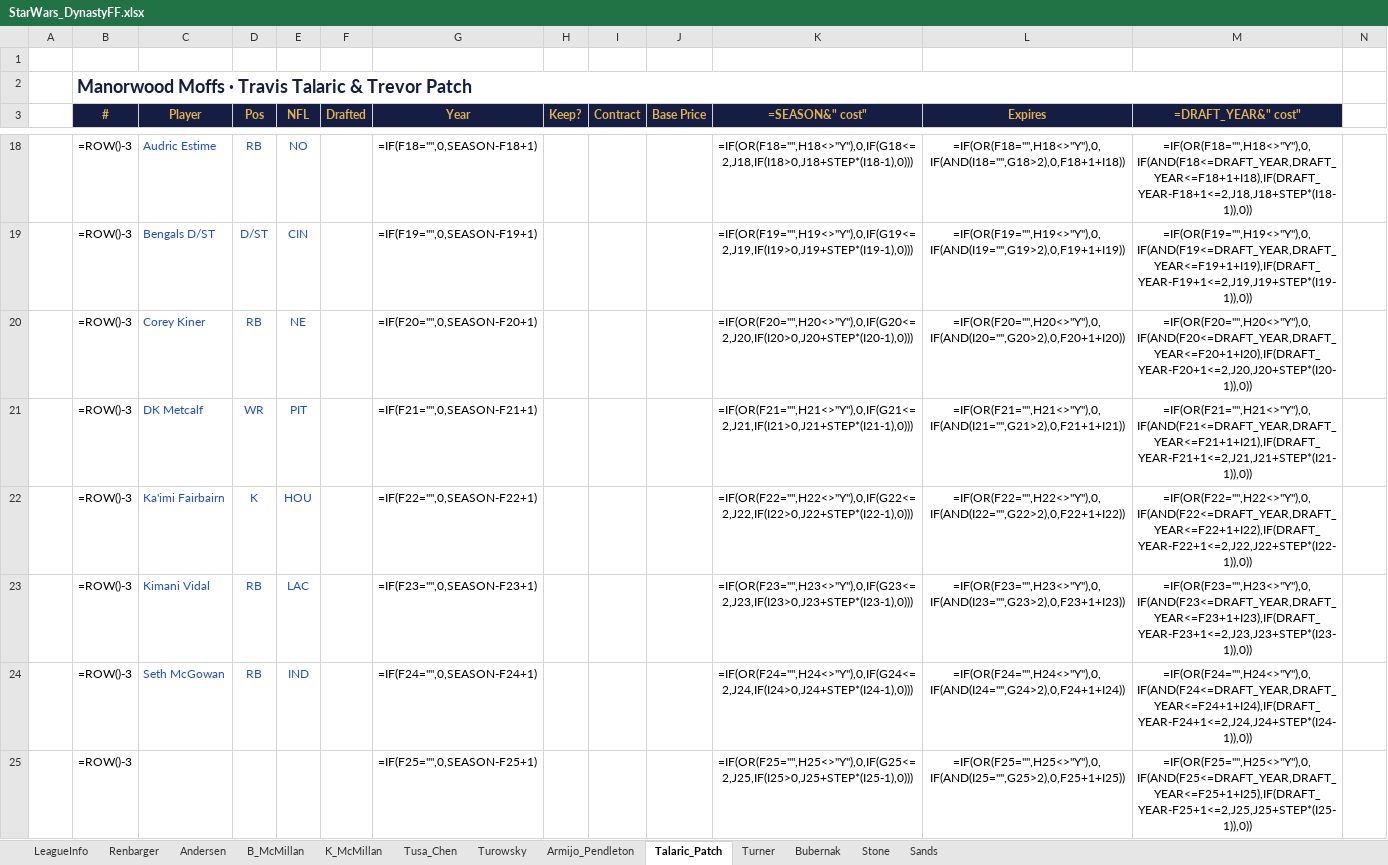
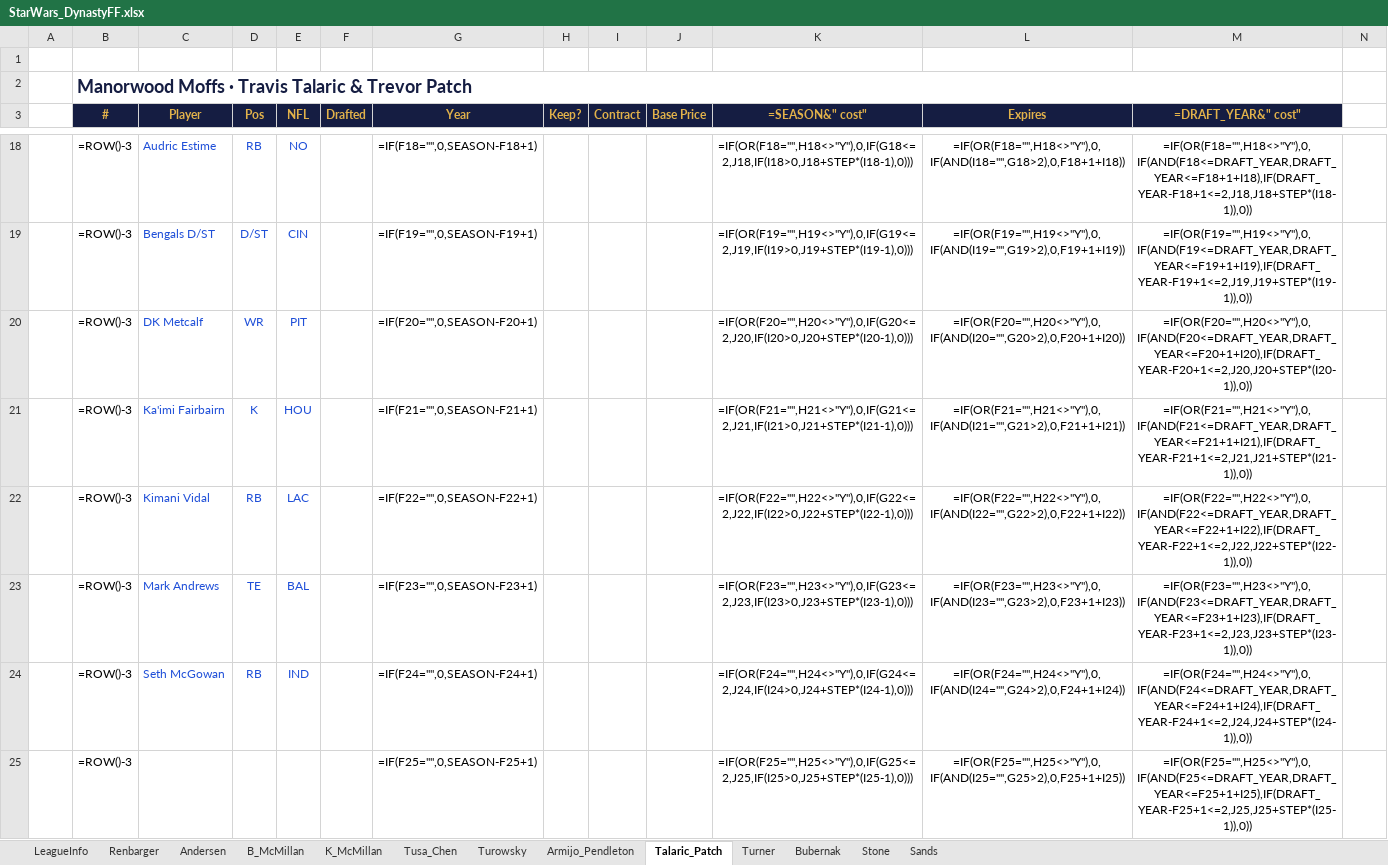
Before and after one commit to StarWarsDynasty/starwarsdynasty.github.io, an Excel workbook: downloads/StarWars_DynastyFF.xlsx, sheet Talaric_Patch, drawn as a sheet; only a part is shown, gaps mark what is left out; values as stored, in another font and other column widths than the file's, no borders; formulas without a stored value are shown as written; conditional formats not drawn; removed rows and columns are numbered as before the commit, all else as after; rows hold the shown columns only; the diff names each change by its address in the sheet, - before the commit and + after, or states it on an @@ line.

```diff
--- a/downloads/StarWars_DynastyFF.xlsx (sheet Talaric_Patch)
+++ b/downloads/StarWars_DynastyFF.xlsx (sheet Talaric_Patch)
-row 20:  | =ROW()-3 | Corey Kiner | RB | NE |  | =IF(F20="",0,SEASON-F20+1) |  |  |  | =IF(OR(F20="",H20<>"Y"),0,IF(G20<=2,J20,IF(I20>0,J20+STEP*(I20-1),0))) | =IF(OR(F20="",H20<>"Y"),0,IF(AND(I20="",G20>2),0,F20+1+I20)) | =IF(OR(F20="",H20<>"Y"),0,IF(AND(F20<=DRAFT_YEAR,DRAFT_YEAR<=F20+1+I20),IF(DRAFT_YEAR-F20+1<=2,J20,J20+STEP*(I20-1)),0))
-G20 (Year): =IF(F21="",0,SEASON-F21+1)
+G20 (Year): =IF(F20="",0,SEASON-F20+1)
-K20 (=SEASON&" cost"): =IF(OR(F21="",H21<>"Y"),0,IF(G21<=2,J21,IF(I21>0,J21+STEP*(I21-1),0)))
+K20 (=SEASON&" cost"): =IF(OR(F20="",H20<>"Y"),0,IF(G20<=2,J20,IF(I20>0,J20+STEP*(I20-1),0)))
-L20 (Expires): =IF(OR(F21="",H21<>"Y"),0,IF(AND(I21="",G21>2),0,F21+1+I21))
+L20 (Expires): =IF(OR(F20="",H20<>"Y"),0,IF(AND(I20="",G20>2),0,F20+1+I20))
-M20 (=DRAFT_YEAR&" cost"): =IF(OR(F21="",H21<>"Y"),0,IF(AND(F21<=DRAFT_YEAR,DRAFT_YEAR<=F21+1+I21),IF(DRAFT_YEAR-F21+1<=2,J21,J21+STEP*(I21-1)),0))
+M20 (=DRAFT_YEAR&" cost"): =IF(OR(F20="",H20<>"Y"),0,IF(AND(F20<=DRAFT_YEAR,DRAFT_YEAR<=F20+1+I20),IF(DRAFT_YEAR-F20+1<=2,J20,J20+STEP*(I20-1)),0))
-G21 (Year): =IF(F22="",0,SEASON-F22+1)
+G21 (Year): =IF(F21="",0,SEASON-F21+1)
-K21 (=SEASON&" cost"): =IF(OR(F22="",H22<>"Y"),0,IF(G22<=2,J22,IF(I22>0,J22+STEP*(I22-1),0)))
+K21 (=SEASON&" cost"): =IF(OR(F21="",H21<>"Y"),0,IF(G21<=2,J21,IF(I21>0,J21+STEP*(I21-1),0)))
-L21 (Expires): =IF(OR(F22="",H22<>"Y"),0,IF(AND(I22="",G22>2),0,F22+1+I22))
+L21 (Expires): =IF(OR(F21="",H21<>"Y"),0,IF(AND(I21="",G21>2),0,F21+1+I21))
-M21 (=DRAFT_YEAR&" cost"): =IF(OR(F22="",H22<>"Y"),0,IF(AND(F22<=DRAFT_YEAR,DRAFT_YEAR<=F22+1+I22),IF(DRAFT_YEAR-F22+1<=2,J22,J22+STEP*(I22-1)),0))
+M21 (=DRAFT_YEAR&" cost"): =IF(OR(F21="",H21<>"Y"),0,IF(AND(F21<=DRAFT_YEAR,DRAFT_YEAR<=F21+1+I21),IF(DRAFT_YEAR-F21+1<=2,J21,J21+STEP*(I21-1)),0))
-G22 (Year): =IF(F23="",0,SEASON-F23+1)
+G22 (Year): =IF(F22="",0,SEASON-F22+1)
-K22 (=SEASON&" cost"): =IF(OR(F23="",H23<>"Y"),0,IF(G23<=2,J23,IF(I23>0,J23+STEP*(I23-1),0)))
+K22 (=SEASON&" cost"): =IF(OR(F22="",H22<>"Y"),0,IF(G22<=2,J22,IF(I22>0,J22+STEP*(I22-1),0)))
-L22 (Expires): =IF(OR(F23="",H23<>"Y"),0,IF(AND(I23="",G23>2),0,F23+1+I23))
+L22 (Expires): =IF(OR(F22="",H22<>"Y"),0,IF(AND(I22="",G22>2),0,F22+1+I22))
-M22 (=DRAFT_YEAR&" cost"): =IF(OR(F23="",H23<>"Y"),0,IF(AND(F23<=DRAFT_YEAR,DRAFT_YEAR<=F23+1+I23),IF(DRAFT_YEAR-F23+1<=2,J23,J23+STEP*(I23-1)),0))
+M22 (=DRAFT_YEAR&" cost"): =IF(OR(F22="",H22<>"Y"),0,IF(AND(F22<=DRAFT_YEAR,DRAFT_YEAR<=F22+1+I22),IF(DRAFT_YEAR-F22+1<=2,J22,J22+STEP*(I22-1)),0))
+row 23:  | =ROW()-3 | Mark Andrews | TE | BAL |  | =IF(F23="",0,SEASON-F23+1) |  |  |  | =IF(OR(F23="",H23<>"Y"),0,IF(G23<=2,J23,IF(I23>0,J23+STEP*(I23-1),0))) | =IF(OR(F23="",H23<>"Y"),0,IF(AND(I23="",G23>2),0,F23+1+I23)) | =IF(OR(F23="",H23<>"Y"),0,IF(AND(F23<=DRAFT_YEAR,DRAFT_YEAR<=F23+1+I23),IF(DRAFT_YEAR-F23+1<=2,J23,J23+STEP*(I23-1)),0))
```
Also changed, not shown: sheet B_McMillan, sheet Tusa_Chen, sheet Sands, sheet LeagueInfo, 3 other files.
